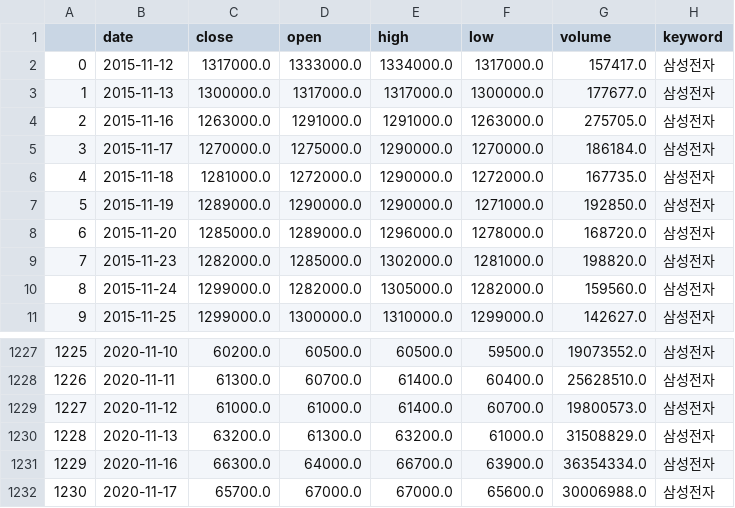
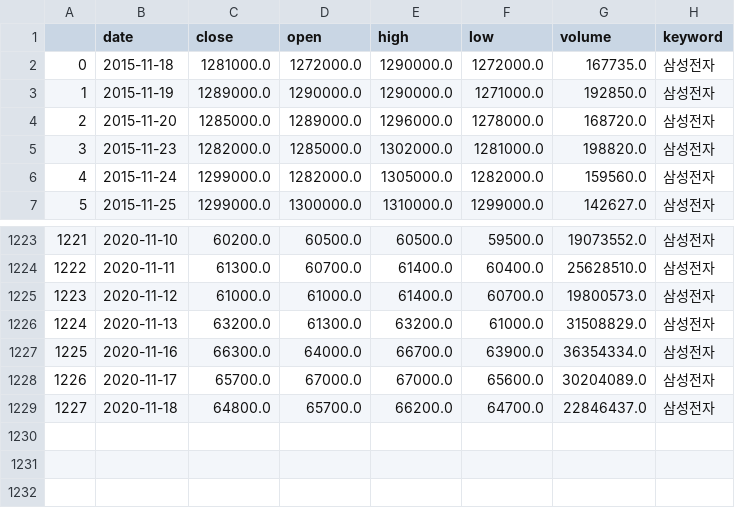
Before and after one commit to Jelly6489/BlackTensor_Test, a CSV file: csv/삼성전자_data.csv, drawn as a sheet; only a part is shown, gaps mark what is left out; removed rows and columns are numbered as before the commit, all else as after; the diff names each change by its address in the sheet, - before the commit and + after, or states it on an @@ line.

```diff
--- a/csv/삼성전자_data.csv
+++ b/csv/삼성전자_data.csv
-row 2: 0 | 2015-11-12 | 1317000.0 | 1333000.0 | 1334000.0 | 1317000.0 | 157417.0 | 삼성전자
-row 3: 1 | 2015-11-13 | 1300000.0 | 1317000.0 | 1317000.0 | 1300000.0 | 177677.0 | 삼성전자
-row 4: 2 | 2015-11-16 | 1263000.0 | 1291000.0 | 1291000.0 | 1263000.0 | 275705.0 | 삼성전자
-row 5: 3 | 2015-11-17 | 1270000.0 | 1275000.0 | 1290000.0 | 1270000.0 | 186184.0 | 삼성전자
@@ column A renumbered between rows 2 and 1228 @@
-G1228 (volume): 30006988.0
+G1228 (volume): 30204089.0
+row 1229: 1227 | 2020-11-18 | 64800.0 | 65700.0 | 66200.0 | 64700.0 | 22846437.0 | 삼성전자
```
Also changed, not shown: csv/셀트리온_data.csv, 삼성전자_data.csv, 25 other files.
